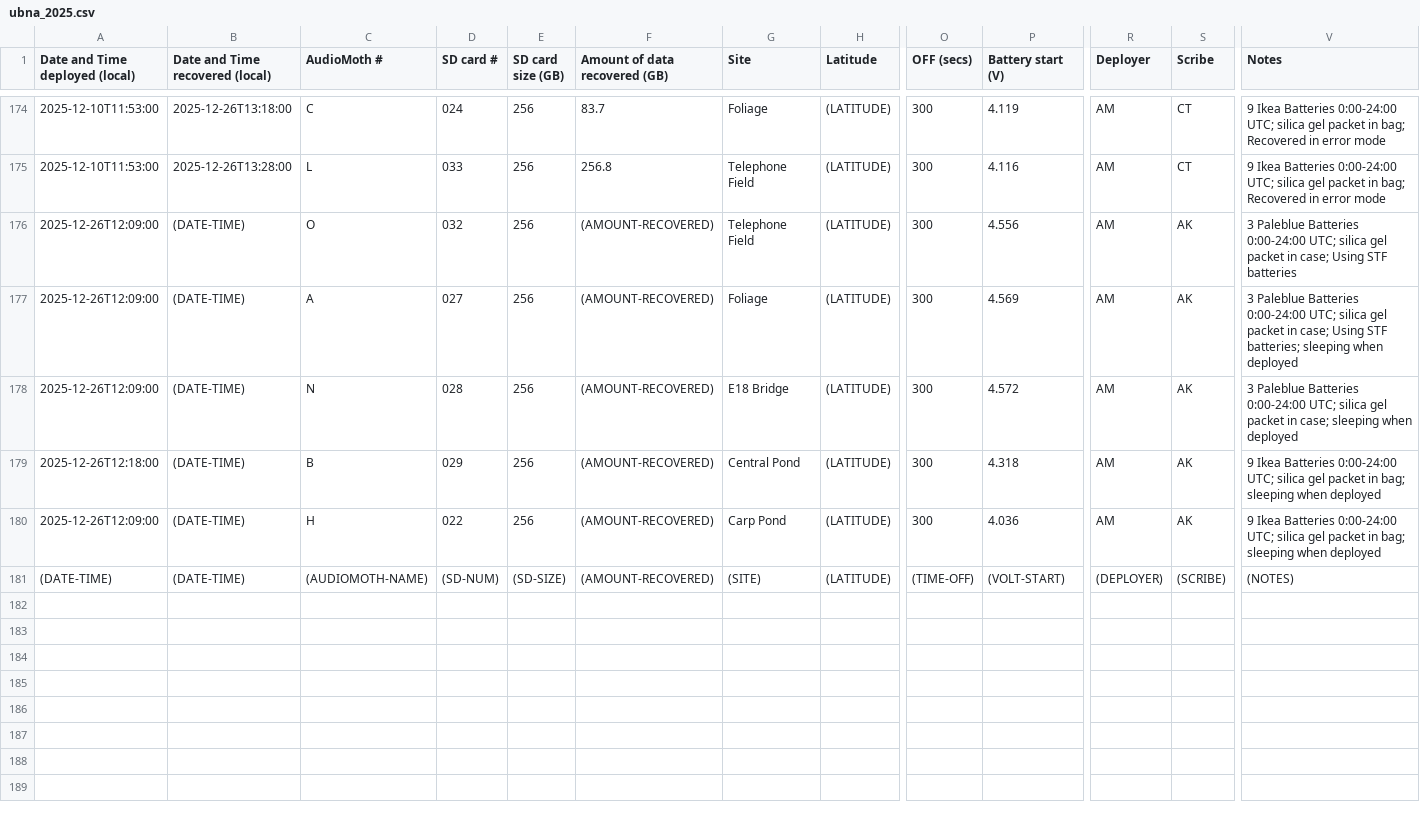
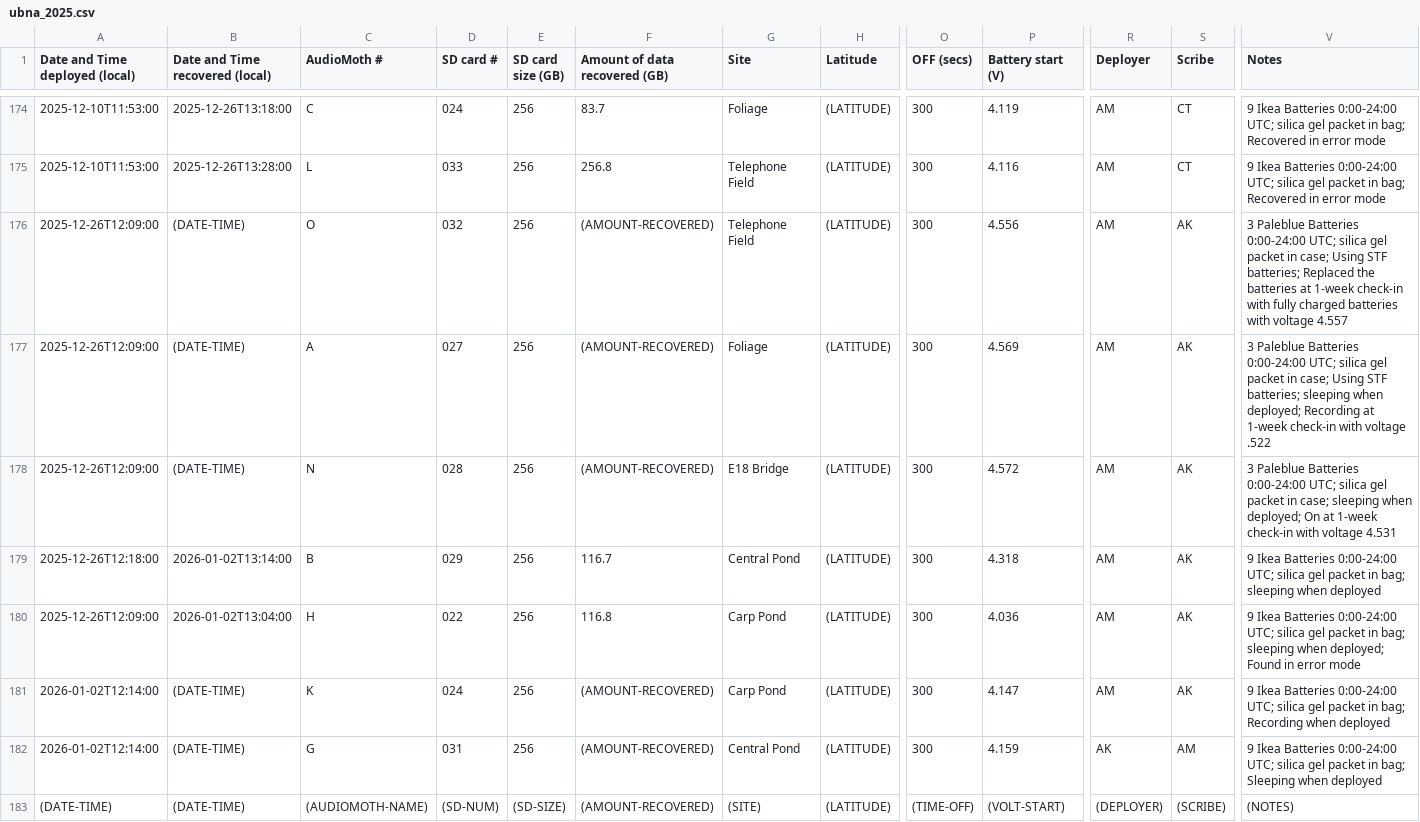
Before and after one commit to uw-echospace/ubna-field, a CSV file: field_records/ubna_2025.csv, drawn as a sheet; only a part is shown, gaps mark what is left out; addresses are those after the commit; rows hold the shown columns only; the diff names each change by its address in the sheet, - before the commit and + after, or states it on an @@ line.

Commit message:
Added info for deploy-20260102

```diff
--- a/field_records/ubna_2025.csv
+++ b/field_records/ubna_2025.csv
-V176 (Notes): …Using STF batteries
+V176 (Notes): …Using STF batteries; Replaced the batteries at 1-week check-in with fully charged batteries with voltage 4.557
-V177 (Notes): …sleeping when deployed
+V177 (Notes): …sleeping when deployed; Recording at 1-week check-in with voltage .522
-V178 (Notes): …sleeping when deployed
+V178 (Notes): …sleeping when deployed; On at 1-week check-in with voltage 4.531
+row 179: 2025-12-26T12:18:00 | 2026-01-02T13:14:00 | B | 029 | 256 | 116.7 | Central Pond | (LATITUDE) | 300 | 4.318 | AM | AK | 9 Ikea Batteries 0:00-24:00 UTC; silica gel packet in bag; sleeping when deployed
+row 180: 2025-12-26T12:09:00 | 2026-01-02T13:04:00 | H | 022 | 256 | 116.8 | Carp Pond | (LATITUDE) | 300 | 4.036 | AM | AK | 9 Ikea Batteries 0:00-24:00 UTC; silica gel packet in bag; sleeping when deployed; Found in error mode
-A181 (Date and Time deployed (local)): 2025-12-26T12:18:00
+A181 (Date and Time deployed (local)): 2026-01-02T12:14:00
-C181 (AudioMoth #): B
+C181 (AudioMoth #): K
-D181 (SD card #): 029
+D181 (SD card #): 024
-G181 (Site): Central Pond
+G181 (Site): Carp Pond
-P181 (Battery start (V)): 4.318
+P181 (Battery start (V)): 4.147
-V181 (Notes): …in bag; sleeping when deployed
+V181 (Notes): …in bag; Recording when deployed
-A182 (Date and Time deployed (local)): 2025-12-26T12:09:00
+A182 (Date and Time deployed (local)): 2026-01-02T12:14:00
-C182 (AudioMoth #): H
+C182 (AudioMoth #): G
-D182 (SD card #): 022
+D182 (SD card #): 031
-G182 (Site): Carp Pond
+G182 (Site): Central Pond
-P182 (Battery start (V)): 4.036
+P182 (Battery start (V)): 4.159
-R182 (Deployer): AM
+R182 (Deployer): AK
-S182 (Scribe): AK
+S182 (Scribe): AM
-V182 (Notes): …in bag; sleeping when deployed
+V182 (Notes): …in bag; Sleeping when deployed
```
